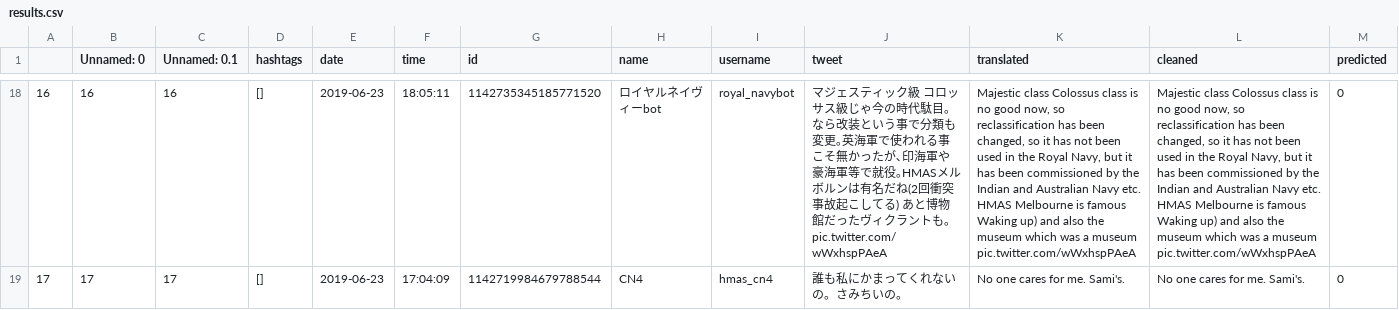
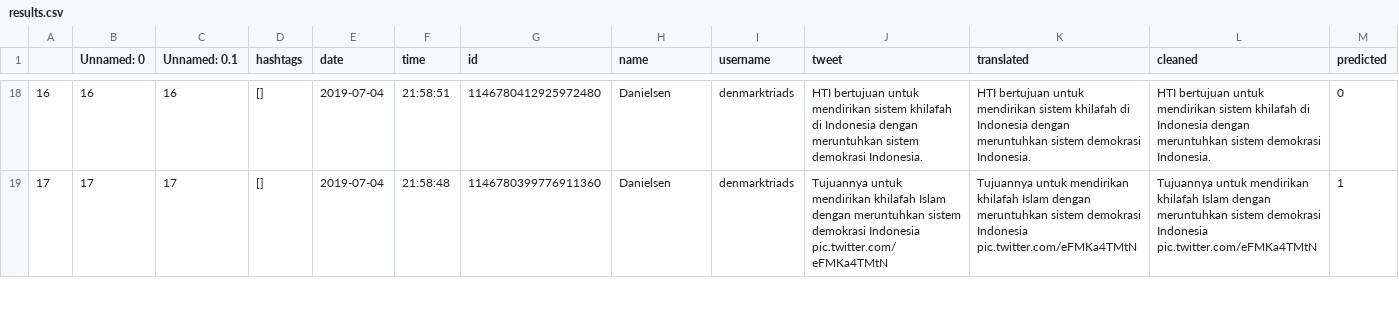
Before and after one commit to ambervoong/isextreme, a CSV file: Code/outputs/results/results.csv, drawn as a sheet; only a part is shown, gaps mark what is left out; the diff covers the shown part only; the diff names each change by its address in the sheet, - before the commit and + after, or states it on an @@ line.

```diff
--- a/Code/outputs/results/results.csv
+++ b/Code/outputs/results/results.csv
-E18:E19 (date): 2019-06-23
+E18:E19 (date): 2019-07-04
-F18 (time): 18:05:11
+F18 (time): 21:58:51
-G18 (id): 1142735345185771520
+G18 (id): 1146780412925972480
-H18 (name): ロイヤルネイヴィーbot
+H18 (name): Danielsen
-I18 (username): royal_navybot
+I18 (username): denmarktriads
-J18 (tweet): マジェスティック級 コロッサス級じゃ今の時代駄目｡なら改装という事で分類も変更｡英海軍で使われる事こそ無かったが､印海軍や豪海軍等で就役｡HMASメルボルンは有名だね(2回衝突事故起こしてる) あと博物館だったヴィクラントも｡ pic.twitter.com/wWxhspPAeA
+J18 (tweet): HTI bertujuan untuk mendirikan sistem khilafah di Indonesia dengan meruntuhkan sistem demokrasi Indonesia.
-K18 (translated): Majestic class Colossus class is no good now, so reclassification has been changed, so it has not been used in the Royal Navy, but it has been commissioned by the Indian and Australian Navy etc. HMAS Melbourne is famous Waking up) and also the museum which was a museum pic.twitter.com/wWxhspPAeA
+K18 (translated): HTI bertujuan untuk mendirikan sistem khilafah di Indonesia dengan meruntuhkan sistem demokrasi Indonesia.
-L18 (cleaned): Majestic class Colossus class is no good now, so reclassification has been changed, so it has not been used in the Royal Navy, but it has been commissioned by the Indian and Australian Navy etc. HMAS Melbourne is famous Waking up) and also the museum which was a museum pic.twitter.com/wWxhspPAeA
+L18 (cleaned): HTI bertujuan untuk mendirikan sistem khilafah di Indonesia dengan meruntuhkan sistem demokrasi Indonesia.
-F19 (time): 17:04:09
+F19 (time): 21:58:48
-G19 (id): 1142719984679788544
+G19 (id): 1146780399776911360
-H19 (name): CN4
+H19 (name): Danielsen
-I19 (username): hmas_cn4
+I19 (username): denmarktriads
-J19 (tweet): 誰も私にかまってくれないの。さみちいの。
+J19 (tweet): Tujuannya untuk mendirikan khilafah Islam dengan meruntuhkan sistem demokrasi Indonesia pic.twitter.com/eFMKa4TMtN
-K19 (translated): No one cares for me. Sami's.
+K19 (translated): Tujuannya untuk mendirikan khilafah Islam dengan meruntuhkan sistem demokrasi Indonesia pic.twitter.com/eFMKa4TMtN
-L19 (cleaned): No one cares for me. Sami's.
+L19 (cleaned): Tujuannya untuk mendirikan khilafah Islam dengan meruntuhkan sistem demokrasi Indonesia pic.twitter.com/eFMKa4TMtN
-M19 (predicted): 0
+M19 (predicted): 1
```
Also changed, not shown: 157 edited cells elsewhere in this file, Code/TestSaveFile/qwe.csv, 2 other files.
